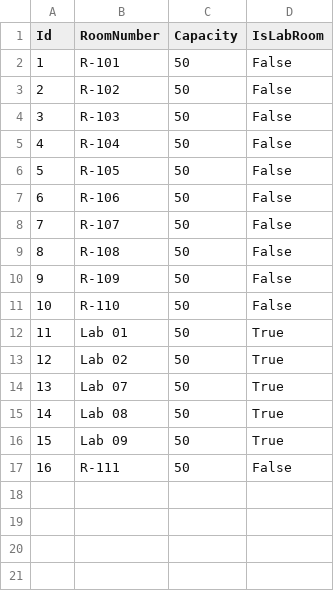
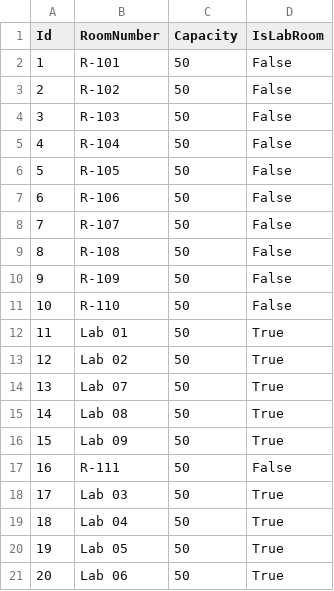
Before and after one commit to Engr-Fatima-Aman/Clash-Free-Timetable-Generator-, a CSV file: TimetableData/rooms.csv, drawn as a sheet; the diff names each change by its address in the sheet, - before the commit and + after, or states it on an @@ line.

```diff
--- a/TimetableData/rooms.csv
+++ b/TimetableData/rooms.csv
+row 18: 17 | Lab 03 | 50 | True
+row 19: 18 | Lab 04 | 50 | True
+row 20: 19 | Lab 05 | 50 | True
+row 21: 20 | Lab 06 | 50 | True
```
Also changed, not shown: TimetableData/assignments.csv, TimetableData/timeslots.csv, 23 other files.
